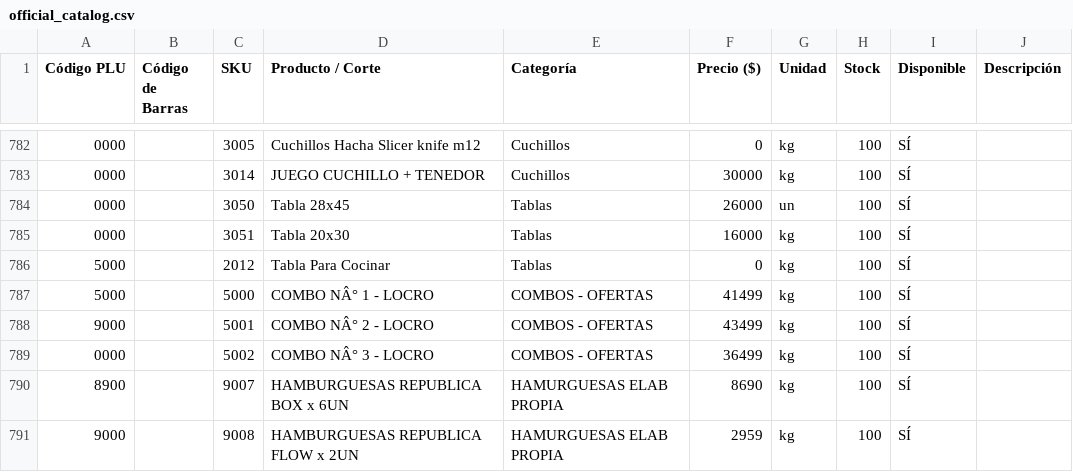
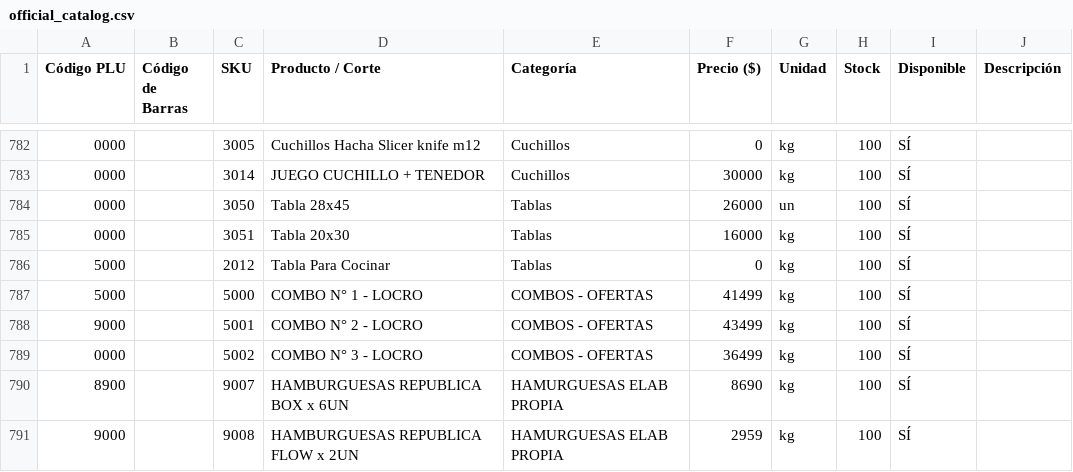
Before and after one commit to Diberto/wagent, a CSV file: server/data/official_catalog.csv, drawn as a sheet; only a part is shown, gaps mark what is left out.

Commit message:
fix(ai): resolve option menu hijacking, quantity prompt loop and encoding in catalog

```diff
--- a/server/data/official_catalog.csv
+++ b/server/data/official_catalog.csv
@@ -786,5 +786,5 @@ Código PLU;Código de Barras;SKU;Producto / Corte;Categoría;Precio ($);Unidad;
 5000;;2012;Tabla Para Cocinar;Tablas;0;kg;100;SÍ;
-5000;;5000;COMBO NÂ° 1 - LOCRO;COMBOS - OFERTAS;41499;kg;100;SÍ;
-9000;;5001;COMBO NÂ° 2 - LOCRO;COMBOS - OFERTAS;43499;kg;100;SÍ;
-0000;;5002;COMBO NÂ° 3 - LOCRO;COMBOS - OFERTAS;36499;kg;100;SÍ;
+5000;;5000;COMBO N° 1 - LOCRO;COMBOS - OFERTAS;41499;kg;100;SÍ;
+9000;;5001;COMBO N° 2 - LOCRO;COMBOS - OFERTAS;43499;kg;100;SÍ;
+0000;;5002;COMBO N° 3 - LOCRO;COMBOS - OFERTAS;36499;kg;100;SÍ;
 8900;;9007;HAMBURGUESAS REPUBLICA BOX x 6UN;HAMURGUESAS ELAB PROPIA;8690;kg;100;SÍ;
```
Also changed, not shown: 2 other files.
